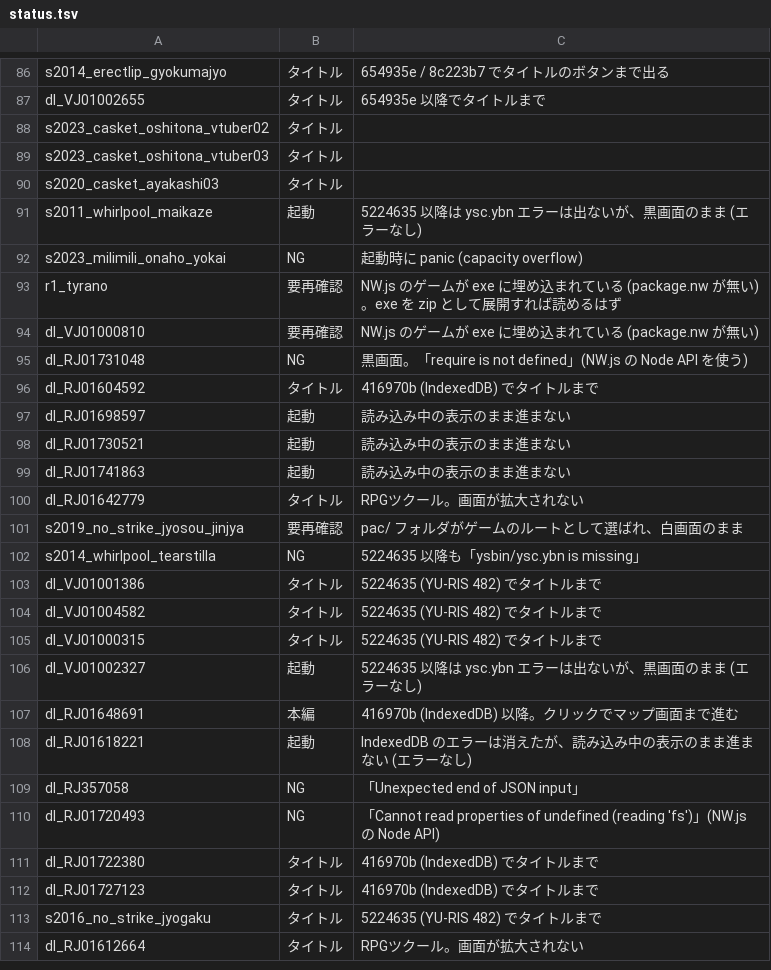
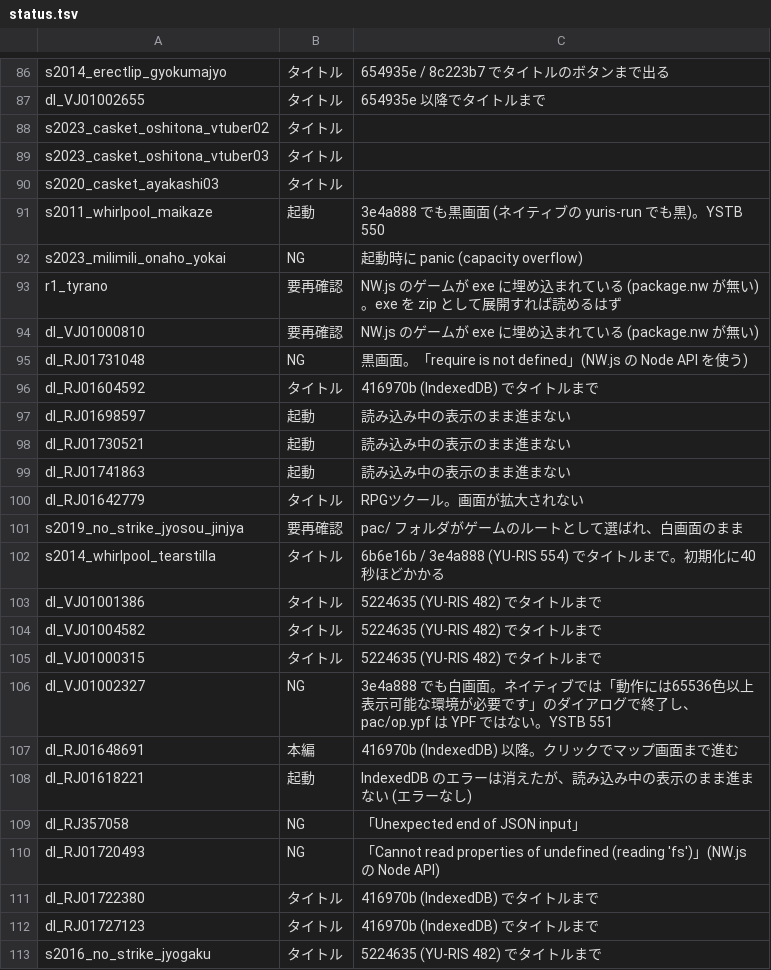
Before and after one commit to a-kaibu/vnrun, a TSV file: tools/verify/status.tsv, drawn as a sheet; only a part is shown, gaps mark what is left out; the shorter side is filled out with more unchanged rows.

```diff
--- a/tools/verify/status.tsv
+++ b/tools/verify/status.tsv
@@ -90,3 +90,3 @@ s2023_casket_oshitona_vtuber03	タイトル
 s2020_casket_ayakashi03	タイトル	
-s2011_whirlpool_maikaze	起動	5224635 以降は ysc.ybn エラーは出ないが、黒画面のまま (エラーなし)
+s2011_whirlpool_maikaze	起動	3e4a888 でも黒画面 (ネイティブの yuris-run でも黒)。YSTB 550
 s2023_milimili_onaho_yokai	NG	起動時に panic (capacity overflow)
@@ -101,3 +101,3 @@ dl_RJ01642779	タイトル	RPGツクール。画面が拡大されない
 s2019_no_strike_jyosou_jinjya	要再確認	pac/ フォルダがゲームのルートとして選ばれ、白画面のまま
-s2014_whirlpool_tearstilla	NG	5224635 以降も「ysbin/ysc.ybn is missing」
+s2014_whirlpool_tearstilla	タイトル	6b6e16b / 3e4a888 (YU-RIS 554) でタイトルまで。初期化に40秒ほどかかる
 dl_VJ01001386	タイトル	5224635 (YU-RIS 482) でタイトルまで
@@ -105,3 +105,3 @@ dl_VJ01004582	タイトル	5224635 (YU-RIS 482) でタイトルまで
 dl_VJ01000315	タイトル	5224635 (YU-RIS 482) でタイトルまで
-dl_VJ01002327	起動	5224635 以降は ysc.ybn エラーは出ないが、黒画面のまま (エラーなし)
+dl_VJ01002327	NG	3e4a888 でも白画面。ネイティブでは「動作には65536色以上表示可能な環境が必要です」のダイアログで終了し、pac/op.ypf は YPF ではない。YSTB 551
 dl_RJ01648691	本編	416970b (IndexedDB) 以降。クリックでマップ画面まで進む
```
Also changed, not shown: 1 other file.
